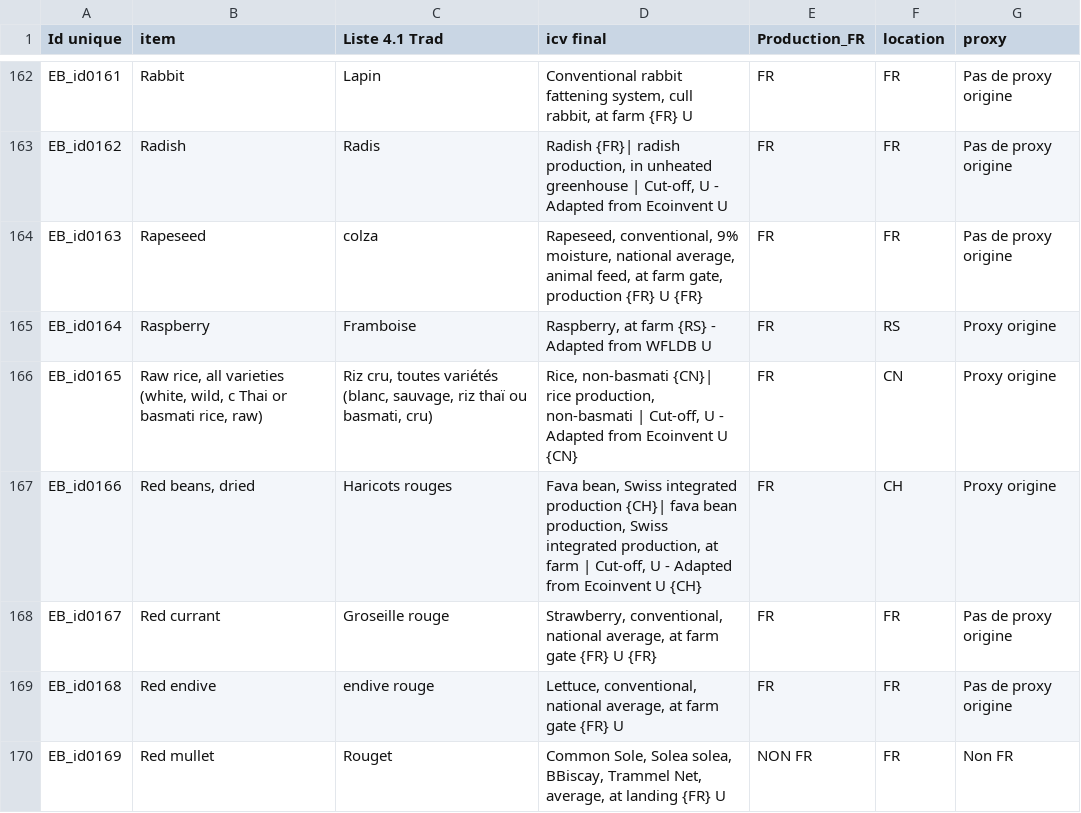
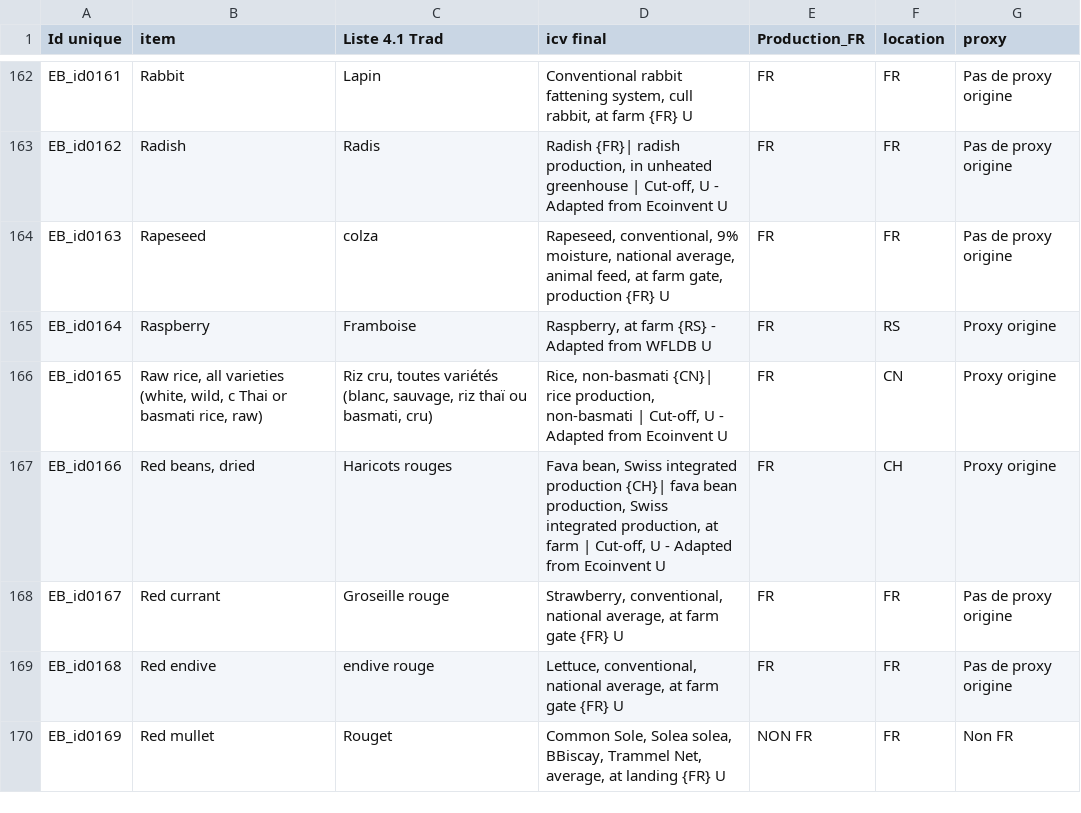
Before and after one commit to MTES-MCT/ecobalyse-data, a CSV file: food/metadata/source/new_ingredient_FR.csv, drawn as a sheet; only a part is shown, gaps mark what is left out; the diff covers the shown part only.

```diff
--- a/food/metadata/source/new_ingredient_FR.csv
+++ b/food/metadata/source/new_ingredient_FR.csv
@@ -163,7 +163,7 @@ EB_id0161,Rabbit,Lapin,"Conventional rabbit fattening system, cull rabbit, at fa
 EB_id0162,Radish,Radis,"Radish {FR}| radish production, in unheated greenhouse | Cut-off, U - Adapted from Ecoinvent U",FR,FR,Pas de proxy origine
-EB_id0163,Rapeseed,colza,"Rapeseed, conventional, 9% moisture, national average, animal feed, at farm gate, production {FR} U {FR}",FR,FR,Pas de proxy origine
+EB_id0163,Rapeseed,colza,"Rapeseed, conventional, 9% moisture, national average, animal feed, at farm gate, production {FR} U",FR,FR,Pas de proxy origine
 EB_id0164,Raspberry,Framboise,"Raspberry, at farm {RS} - Adapted from WFLDB U",FR,RS,Proxy origine
-EB_id0165,"Raw rice, all varieties (white, wild, c Thai or basmati rice, raw)","Riz cru, toutes variétés (blanc, sauvage, riz thaï ou basmati, cru)","Rice, non-basmati {CN}| rice production, non-basmati | Cut-off, U - Adapted from Ecoinvent U {CN}",FR,CN,Proxy origine
-EB_id0166,"Red beans, dried",Haricots rouges ,"Fava bean, Swiss integrated production {CH}| fava bean production, Swiss integrated production, at farm | Cut-off, U - Adapted from Ecoinvent U {CH}",FR,CH,Proxy origine
-EB_id0167,Red currant,Groseille rouge,"Strawberry, conventional, national average, at farm gate {FR} U {FR}",FR,FR,Pas de proxy origine
+EB_id0165,"Raw rice, all varieties (white, wild, c Thai or basmati rice, raw)","Riz cru, toutes variétés (blanc, sauvage, riz thaï ou basmati, cru)","Rice, non-basmati {CN}| rice production, non-basmati | Cut-off, U - Adapted from Ecoinvent U",FR,CN,Proxy origine
+EB_id0166,"Red beans, dried",Haricots rouges ,"Fava bean, Swiss integrated production {CH}| fava bean production, Swiss integrated production, at farm | Cut-off, U - Adapted from Ecoinvent U",FR,CH,Proxy origine
+EB_id0167,Red currant,Groseille rouge,"Strawberry, conventional, national average, at farm gate {FR} U",FR,FR,Pas de proxy origine
 EB_id0168,Red endive,endive rouge,"Lettuce, conventional, national average, at farm gate {FR} U",FR,FR,Pas de proxy origine
```
Also changed, not shown: 44 edited cells elsewhere in this file, 7 other files.
